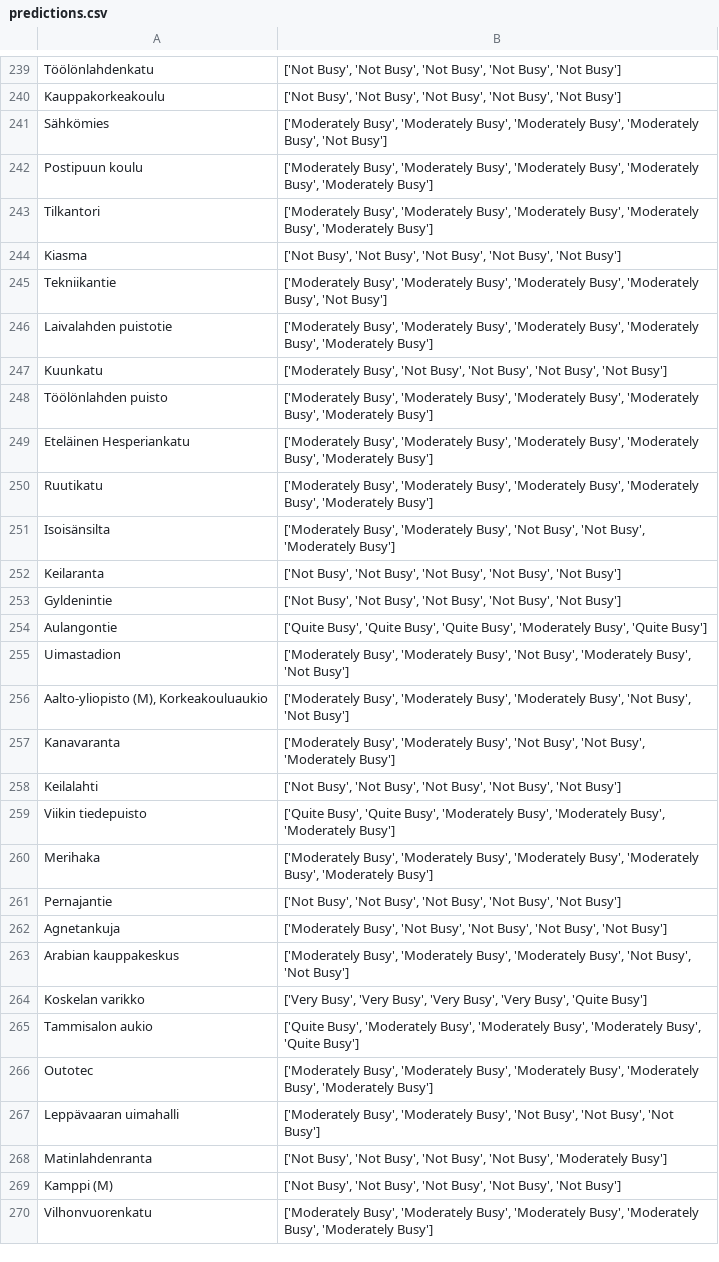
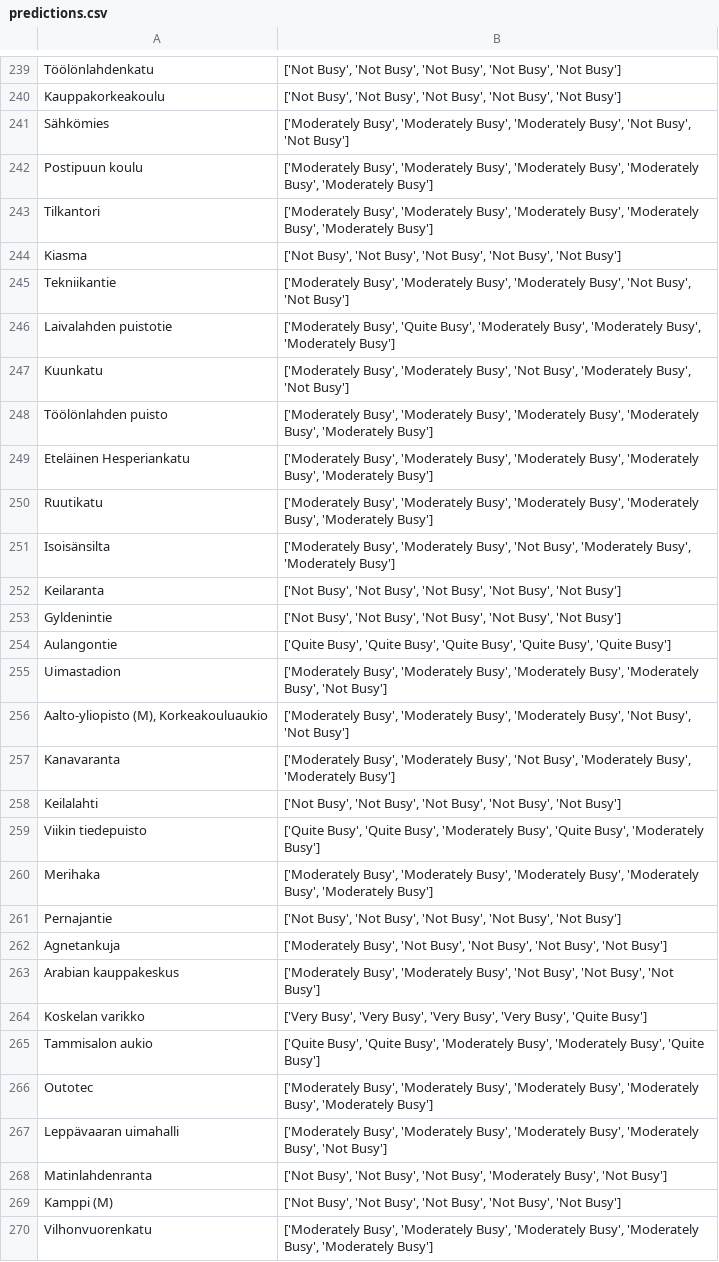
Before and after one commit to JesseHantula/data_science_project, a CSV file: data/predictions.csv, drawn as a sheet; only a part is shown, gaps mark what is left out; the diff covers the shown part only.

```diff
--- a/data/predictions.csv
+++ b/data/predictions.csv
@@ -240,3 +240,3 @@ Töölönlahdenkatu,"['Not Busy', 'Not Busy', 'Not Busy', 'Not Busy', 'Not Busy'
 Kauppakorkeakoulu,"['Not Busy', 'Not Busy', 'Not Busy', 'Not Busy', 'Not Busy']"
-Sähkömies,"['Moderately Busy', 'Moderately Busy', 'Moderately Busy', 'Moderately Busy', 'Not Busy']"
+Sähkömies,"['Moderately Busy', 'Moderately Busy', 'Moderately Busy', 'Not Busy', 'Not Busy']"
 Postipuun koulu,"['Moderately Busy', 'Moderately Busy', 'Moderately Busy', 'Moderately Busy', 'Moderately Busy']"
@@ -244,5 +244,5 @@ Tilkantori,"['Moderately Busy', 'Moderately Busy', 'Moderately Busy', 'Moderatel
 Kiasma,"['Not Busy', 'Not Busy', 'Not Busy', 'Not Busy', 'Not Busy']"
-Tekniikantie,"['Moderately Busy', 'Moderately Busy', 'Moderately Busy', 'Moderately Busy', 'Not Busy']"
-Laivalahden puistotie,"['Moderately Busy', 'Moderately Busy', 'Moderately Busy', 'Moderately Busy', 'Moderately Busy']"
-Kuunkatu,"['Moderately Busy', 'Not Busy', 'Not Busy', 'Not Busy', 'Not Busy']"
+Tekniikantie,"['Moderately Busy', 'Moderately Busy', 'Moderately Busy', 'Not Busy', 'Not Busy']"
+Laivalahden puistotie,"['Moderately Busy', 'Quite Busy', 'Moderately Busy', 'Moderately Busy', 'Moderately Busy']"
+Kuunkatu,"['Moderately Busy', 'Moderately Busy', 'Not Busy', 'Moderately Busy', 'Not Busy']"
 Töölönlahden puisto,"['Moderately Busy', 'Moderately Busy', 'Moderately Busy', 'Moderately Busy', 'Moderately Busy']"
@@ -250,11 +250,11 @@ Eteläinen Hesperiankatu,"['Moderately Busy', 'Moderately Busy', 'Moderately Bus
 Ruutikatu,"['Moderately Busy', 'Moderately Busy', 'Moderately Busy', 'Moderately Busy', 'Moderately Busy']"
-Isoisänsilta,"['Moderately Busy', 'Moderately Busy', 'Not Busy', 'Not Busy', 'Moderately Busy']"
+Isoisänsilta,"['Moderately Busy', 'Moderately Busy', 'Not Busy', 'Moderately Busy', 'Moderately Busy']"
 Keilaranta,"['Not Busy', 'Not Busy', 'Not Busy', 'Not Busy', 'Not Busy']"
 Gyldenintie,"['Not Busy', 'Not Busy', 'Not Busy', 'Not Busy', 'Not Busy']"
-Aulangontie,"['Quite Busy', 'Quite Busy', 'Quite Busy', 'Moderately Busy', 'Quite Busy']"
-Uimastadion,"['Moderately Busy', 'Moderately Busy', 'Not Busy', 'Moderately Busy', 'Not Busy']"
+Aulangontie,"['Quite Busy', 'Quite Busy', 'Quite Busy', 'Quite Busy', 'Quite Busy']"
+Uimastadion,"['Moderately Busy', 'Moderately Busy', 'Moderately Busy', 'Moderately Busy', 'Not Busy']"
 "Aalto-yliopisto (M), Korkeakouluaukio","['Moderately Busy', 'Moderately Busy', 'Moderately Busy', 'Not Busy', 'Not Busy']"
-Kanavaranta,"['Moderately Busy', 'Moderately Busy', 'Not Busy', 'Not Busy', 'Moderately Busy']"
+Kanavaranta,"['Moderately Busy', 'Moderately Busy', 'Not Busy', 'Moderately Busy', 'Moderately Busy']"
 Keilalahti,"['Not Busy', 'Not Busy', 'Not Busy', 'Not Busy', 'Not Busy']"
-Viikin tiedepuisto,"['Quite Busy', 'Quite Busy', 'Moderately Busy', 'Moderately Busy', 'Moderately Busy']"
+Viikin tiedepuisto,"['Quite Busy', 'Quite Busy', 'Moderately Busy', 'Quite Busy', 'Moderately Busy']"
 Merihaka,"['Moderately Busy', 'Moderately Busy', 'Moderately Busy', 'Moderately Busy', 'Moderately Busy']"
@@ -262,8 +262,8 @@ Pernajantie,"['Not Busy', 'Not Busy', 'Not Busy', 'Not Busy', 'Not Busy']"
 Agnetankuja,"['Moderately Busy', 'Not Busy', 'Not Busy', 'Not Busy', 'Not Busy']"
-Arabian kauppakeskus,"['Moderately Busy', 'Moderately Busy', 'Moderately Busy', 'Not Busy', 'Not Busy']"
+Arabian kauppakeskus,"['Moderately Busy', 'Moderately Busy', 'Not Busy', 'Not Busy', 'Not Busy']"
 Koskelan varikko,"['Very Busy', 'Very Busy', 'Very Busy', 'Very Busy', 'Quite Busy']"
-Tammisalon aukio,"['Quite Busy', 'Moderately Busy', 'Moderately Busy', 'Moderately Busy', 'Quite Busy']"
+Tammisalon aukio,"['Quite Busy', 'Quite Busy', 'Moderately Busy', 'Moderately Busy', 'Quite Busy']"
 Outotec,"['Moderately Busy', 'Moderately Busy', 'Moderately Busy', 'Moderately Busy', 'Moderately Busy']"
-Leppävaaran uimahalli,"['Moderately Busy', 'Moderately Busy', 'Not Busy', 'Not Busy', 'Not Busy']"
-Matinlahdenranta,"['Not Busy', 'Not Busy', 'Not Busy', 'Not Busy', 'Moderately Busy']"
+Leppävaaran uimahalli,"['Moderately Busy', 'Moderately Busy', 'Moderately Busy', 'Moderately Busy', 'Not Busy']"
+Matinlahdenranta,"['Not Busy', 'Not Busy', 'Not Busy', 'Moderately Busy', 'Not Busy']"
 Kamppi (M),"['Not Busy', 'Not Busy', 'Not Busy', 'Not Busy', 'Not Busy']"
```
Also changed, not shown: 183 edited cells elsewhere in this file, data/predictions_with_coordinates.csv, 1 other file.
